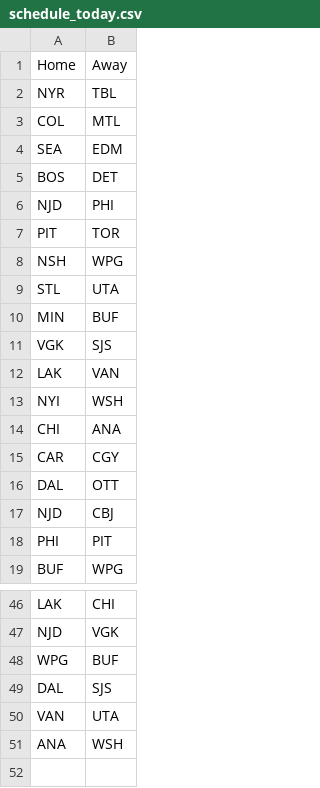
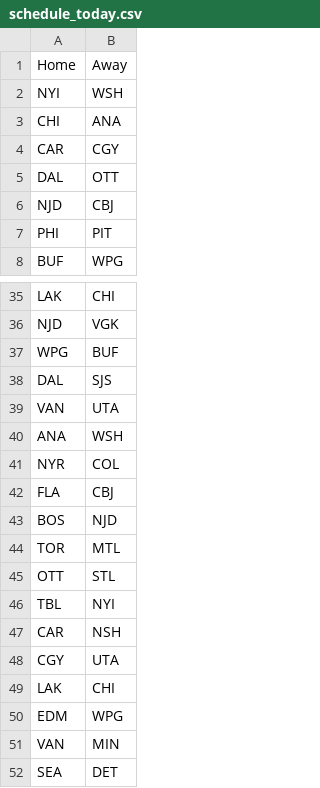
Before and after one commit to NickyFlash/nhl-adp-model, a CSV file: data/schedule_today.csv, drawn as a sheet; only a part is shown, gaps mark what is left out.

```diff
--- a/data/schedule_today.csv
+++ b/data/schedule_today.csv
@@ -1,13 +1,2 @@
 Home,Away
-NYR,TBL
-COL,MTL
-SEA,EDM
-BOS,DET
-NJD,PHI
-PIT,TOR
-NSH,WPG
-STL,UTA
-MIN,BUF
-VGK,SJS
-LAK,VAN
 NYI,WSH
@@ -51 +40,13 @@ VAN,UTA
 ANA,WSH
+NYR,COL
+FLA,CBJ
+BOS,NJD
+TOR,MTL
+OTT,STL
+TBL,NYI
+CAR,NSH
+CGY,UTA
+LAK,CHI
+EDM,WPG
+VAN,MIN
+SEA,DET
```
Also changed, not shown: data/dfs_projections.csv.
